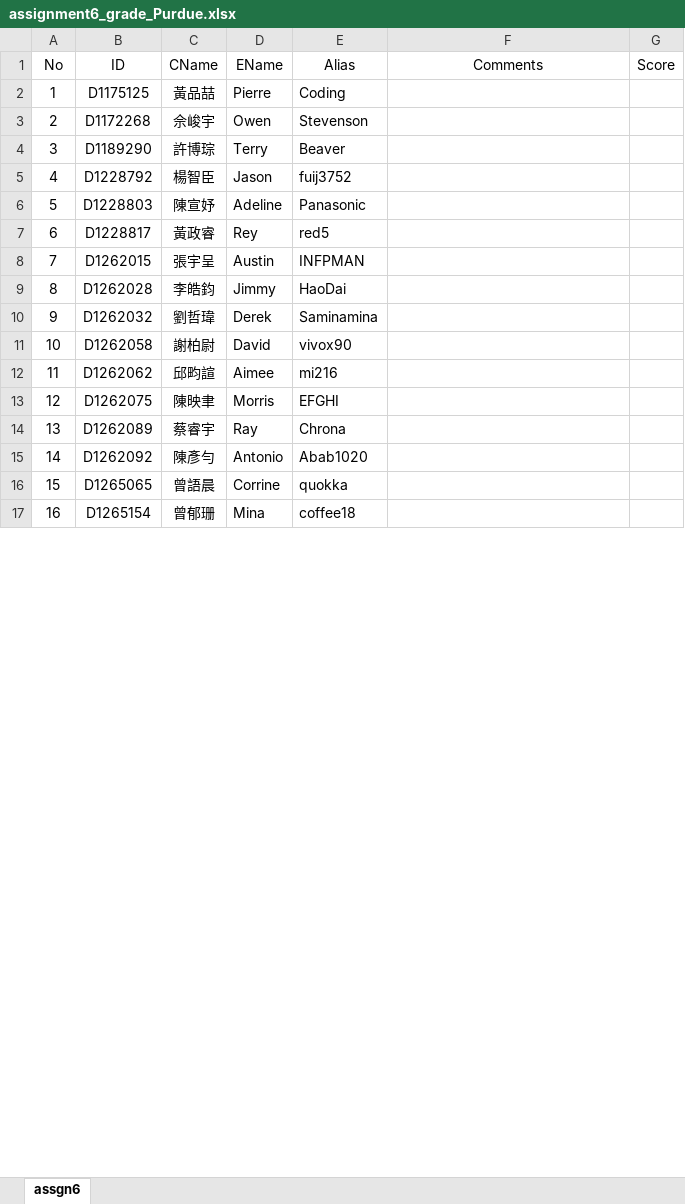
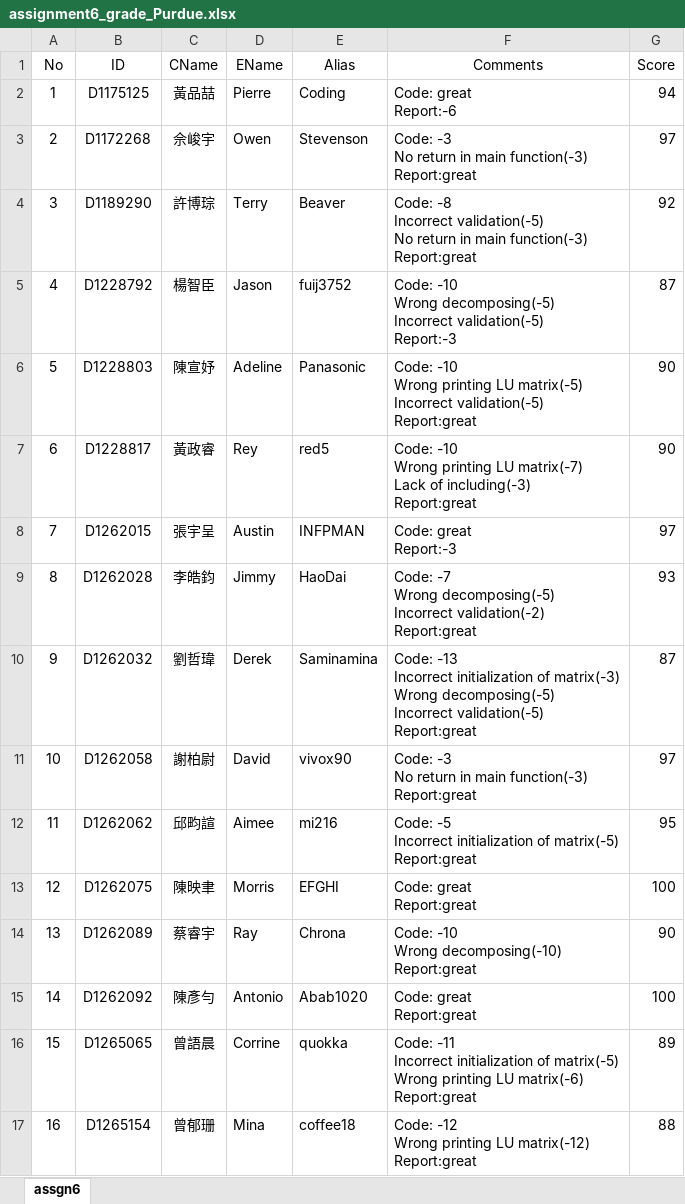
Before and after one commit to jack41402/FCU, an Excel workbook: 112-1/PROGRAMMING APPLICATIONS FOR ENGINEERS/Assignment 6 Banded LU-Decomposition/assignment6_grade_Purdue.xlsx, sheet assgn6, drawn as a sheet; only a part is shown; values as stored, in another font and other column widths than the file's, no borders; ↵ is a line break in a cell; the diff covers the shown part only; the diff names each change by its address in the sheet, - before the commit and + after, or states it on an @@ line.

```diff
--- a/112-1/PROGRAMMING APPLICATIONS FOR ENGINEERS/Assignment 6 Banded LU-Decomposition/assignment6_grade_Purdue.xlsx (sheet assgn6)
+++ b/112-1/PROGRAMMING APPLICATIONS FOR ENGINEERS/Assignment 6 Banded LU-Decomposition/assignment6_grade_Purdue.xlsx (sheet assgn6)
-F2 (Comments): (empty)
+F2 (Comments): Code: great ↵ Report:-6
-G2 (Score): (empty)
+G2 (Score): 94
-F3 (Comments): (empty)
+F3 (Comments): Code: -3 ↵ No return in main function(-3) ↵ Report:great
-G3 (Score): (empty)
+G3 (Score): 97
-F4 (Comments): (empty)
+F4 (Comments): Code: -8 ↵ Incorrect validation(-5) ↵ No return in main function(-3) ↵ Report:great
-G4 (Score): (empty)
+G4 (Score): 92
-F5 (Comments): (empty)
+F5 (Comments): Code: -10 ↵ Wrong decomposing(-5) ↵ Incorrect validation(-5) ↵ Report:-3
-G5 (Score): (empty)
+G5 (Score): 87
-F6 (Comments): (empty)
+F6 (Comments): Code: -10 ↵ Wrong printing LU matrix(-5) ↵ Incorrect validation(-5) ↵ Report:great
-G6:G7 (Score): (empty)
+G6:G7 (Score): 90
-F7 (Comments): (empty)
+F7 (Comments): Code: -10 ↵ Wrong printing LU matrix(-7) ↵ Lack of including(-3) ↵ Report:great
-F8 (Comments): (empty)
+F8 (Comments): Code: great ↵ Report:-3
-G8 (Score): (empty)
+G8 (Score): 97
-F9 (Comments): (empty)
+F9 (Comments): Code: -7 ↵ Wrong decomposing(-5) ↵ Incorrect validation(-2) ↵ Report:great
-G9 (Score): (empty)
+G9 (Score): 93
-F10 (Comments): (empty)
+F10 (Comments): Code: -13 ↵ Incorrect initialization of matrix(-3) ↵ Wrong decomposing(-5) ↵ Incorrect validation(-5) ↵ Report:great
-G10 (Score): (empty)
+G10 (Score): 87
-F11 (Comments): (empty)
+F11 (Comments): Code: -3 ↵ No return in main function(-3) ↵ Report:great
-G11 (Score): (empty)
+G11 (Score): 97
-F12 (Comments): (empty)
+F12 (Comments): Code: -5 ↵ Incorrect initialization of matrix(-5) ↵ Report:great
-G12 (Score): (empty)
+G12 (Score): 95
-F13 (Comments): (empty)
+F13 (Comments): Code: great ↵ Report:great
-G13 (Score): (empty)
+G13 (Score): 100
-F14 (Comments): (empty)
+F14 (Comments): Code: -10 ↵ Wrong decomposing(-10) ↵ Report:great
-G14 (Score): (empty)
+G14 (Score): 90
-F15 (Comments): (empty)
+F15 (Comments): Code: great ↵ Report:great
-G15 (Score): (empty)
+G15 (Score): 100
-F16 (Comments): (empty)
+F16 (Comments): Code: -11 ↵ Incorrect initialization of matrix(-5) ↵ Wrong printing LU matrix(-6) ↵ Report:great
-G16 (Score): (empty)
+G16 (Score): 89
-F17 (Comments): (empty)
+F17 (Comments): Code: -12 ↵ Wrong printing LU matrix(-12) ↵ Report:great
-G17 (Score): (empty)
+G17 (Score): 88
```
Also changed, not shown: 14 edited cells elsewhere in this sheet, 112-1/PROGRAMMING APPLICATIONS FOR ENGINEERS/Final/fexam_grade_Purdue.xlsx, 34 other files.
